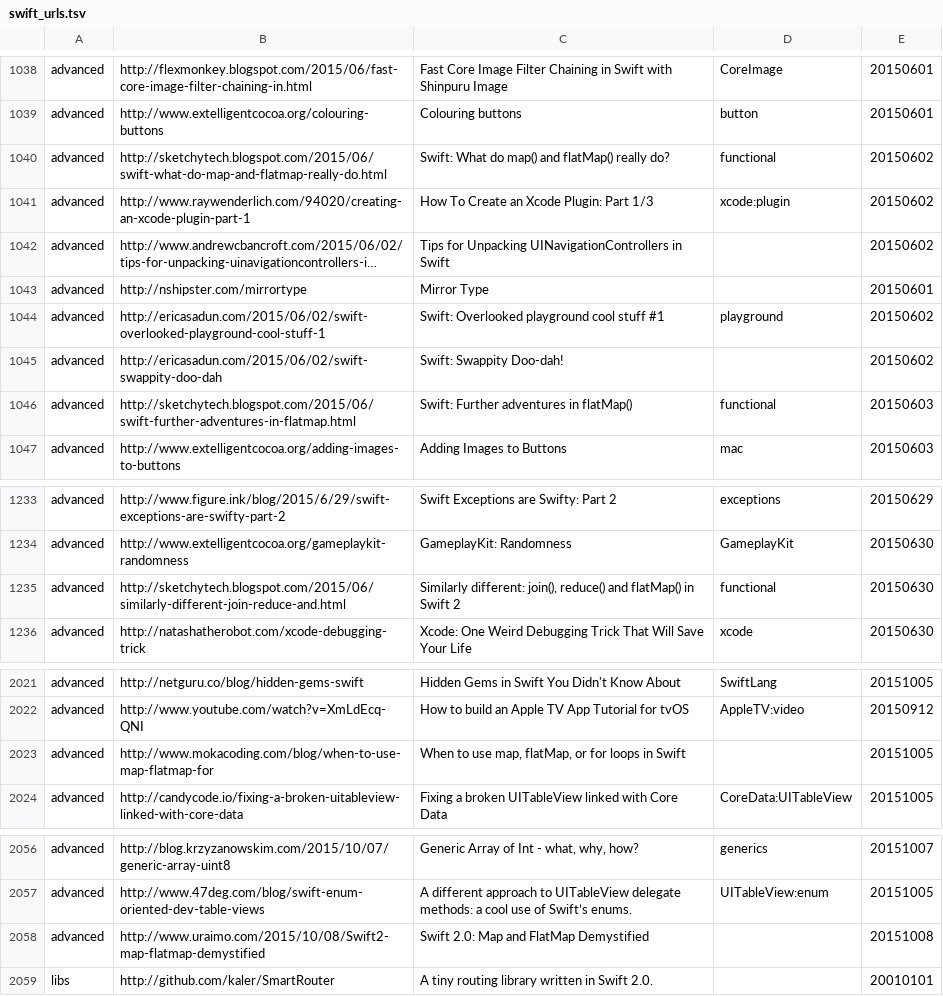
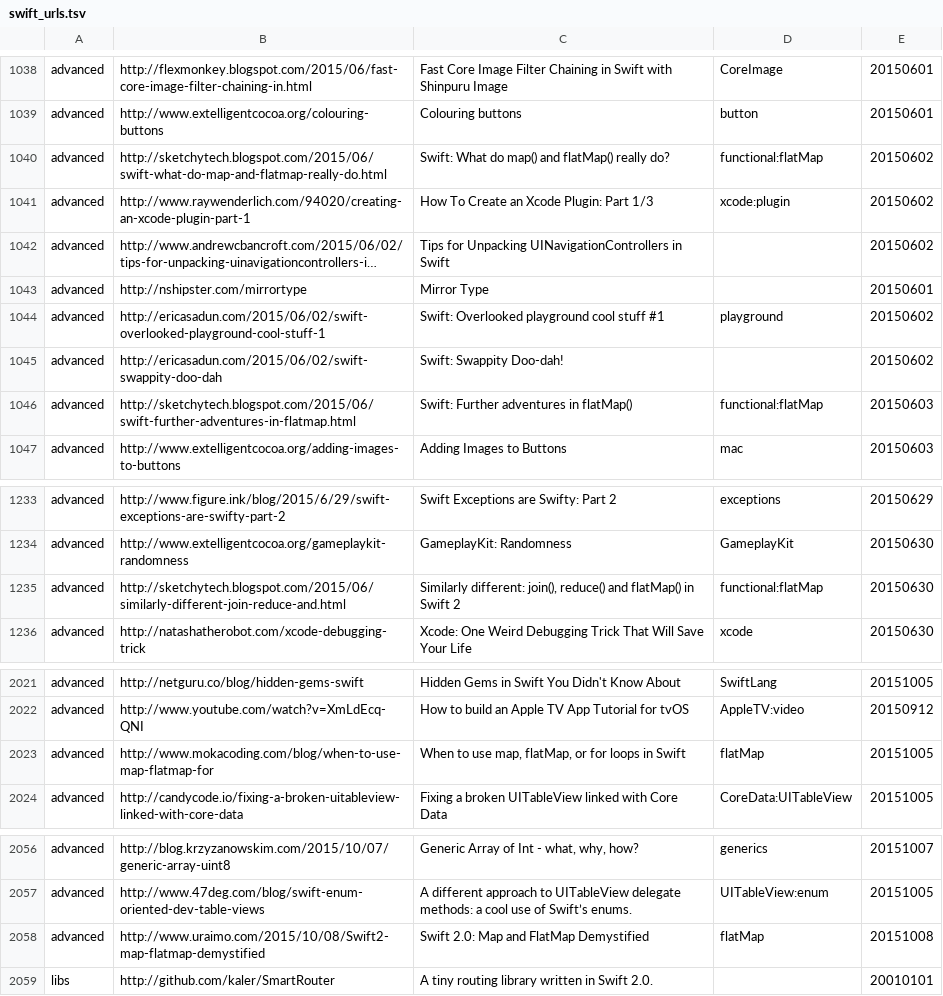
Before and after one commit to melling/SwiftResources, a TSV file: swift_urls.tsv, drawn as a sheet; only a part is shown, gaps mark what is left out; long unchanged cells end in …; the diff covers the shown part only.

```diff
--- a/swift_urls.tsv
+++ b/swift_urls.tsv
@@ -1039,3 +1039,3 @@ advanced	http://flexmonkey.blogspot.com/2015/06/fast-core-image-filter-chaining-
 advanced	http://www.extelligentcocoa.org/colouring-buttons	Colouring buttons	button	20150601
-advanced	http://sketchytech.blogspot.com/2015/06/swift-what-do-map-and-flatmap-really-do.html	Swift: What do map() and flatMap() really do?	functional	20150602
+advanced	http://sketchytech.blogspot.com/2015/06/swift-what-do-map-and-flatmap-really-do.html	Swift: What do map() and flatMap() really do?	functional:flatMap	20150602
 advanced	http://www.raywenderlich.com/94020/creating-an-xcode-plugin-part-1	How To Create an Xcode Plugin: Part 1/3	xcode:plugin	20150602
@@ -1045,3 +1045,3 @@ advanced	http://ericasadun.com/2015/06/02/swift-overlooked-playground-cool-stuff
 advanced	http://ericasadun.com/2015/06/02/swift-swappity-doo-dah	Swift: Swappity Doo-dah!		20150602
-advanced	http://sketchytech.blogspot.com/2015/06/swift-further-adventures-in-flatmap.html	Swift: Further adventures in flatMap()	functional	20150603
+advanced	http://sketchytech.blogspot.com/2015/06/swift-further-adventures-in-flatmap.html	Swift: Further adventures in flatMap()	functional:flatMap	20150603
 advanced	http://www.extelligentcocoa.org/adding-images-to-buttons	Adding Images to Buttons	mac	20150603
@@ -1234,3 +1234,3 @@ advanced	http://www.figure.ink/blog/2015/6/29/swift-exceptions-are-swifty-part-2
 advanced	http://www.extelligentcocoa.org/gameplaykit-randomness	GameplayKit: Randomness	GameplayKit	20150630
-advanced	http://sketchytech.blogspot.com/2015/06/similarly-different-join-reduce-and.html	Similarly different: join(), reduce() and flatMap() in Swift 2	functional	20150630
+advanced	http://sketchytech.blogspot.com/2015/06/similarly-different-join-reduce-and.html	Similarly different: join(), reduce() and flatMap() in Swift 2	functional:flatMap	20150630
 advanced	http://natashatherobot.com/xcode-debugging-trick	Xcode: One Weird Debugging Trick That Will Save Your Life	xcode	20150630
@@ -2022,3 +2022,3 @@ advanced	http://netguru.co/blog/hidden-gems-swift	Hidden Gems in Swift You Didn'
 advanced	http://www.youtube.com/watch?v=XmLdEcq-QNI	How to build an Apple TV App Tutorial for tvOS	AppleTV:video	20150912
-advanced	http://www.mokacoding.com/blog/when-to-use-map-flatmap-for	When to use map, flatMap, or for loops in Swift		20151005
+advanced	http://www.mokacoding.com/blog/when-to-use-map-flatmap-for	When to use map, flatMap, or for loops in Swift	flatMap	20151005
 advanced	http://candycode.io/fixing-a-broken-uitableview-linked-with-core-data	Fixing a broken UITableView linked with Core Data	CoreData:UITableView	20151005
@@ -2057,3 +2057,3 @@ advanced	http://blog.krzyzanowskim.com/2015/10/07/generic-array-uint8	Generic Ar
 advanced	http://www.47deg.com/blog/swift-enum-oriented-dev-table-views	A different approach to UITableView delegate methods: a cool use of Swift’s enums.	UITableView:enum	20151005
-advanced	http://www.uraimo.com/2015/10/08/Swift2-map-flatmap-demystified	Swift 2.0: Map and FlatMap Demystified		20151008
+advanced	http://www.uraimo.com/2015/10/08/Swift2-map-flatmap-demystified	Swift 2.0: Map and FlatMap Demystified	flatMap	20151008
 libs	http://github.com/kaler/SmartRouter	A tiny routing library written in Swift 2.0.		20010101
```
Also changed, not shown: 18 added rows and 2 edited cells elsewhere in this file.
